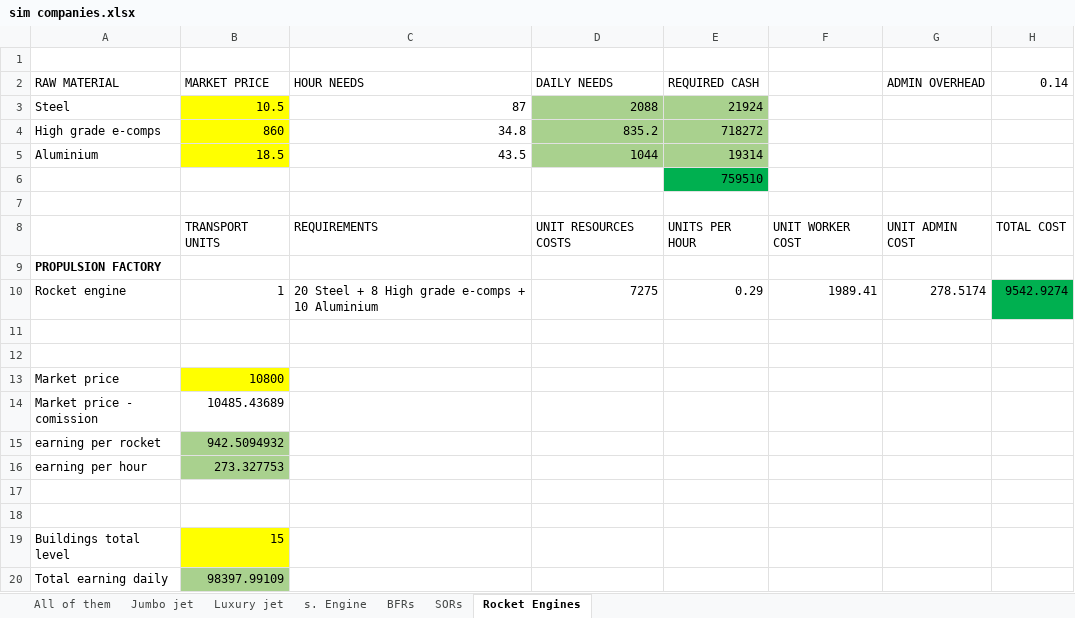
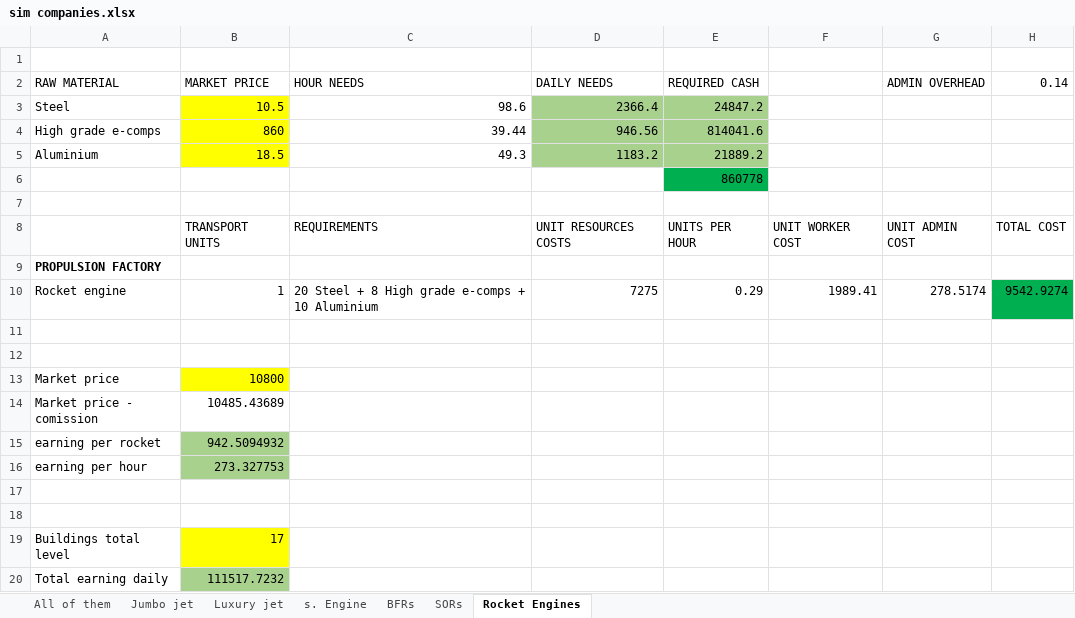
Before and after one commit to OscarFlores-IFi/SimCompanies, an Excel workbook: sim companies.xlsx, sheet Rocket Engines, drawn as a sheet; values as stored, in another font and other column widths than the file's, no borders; conditional formats not drawn; the diff names each change by its address in the sheet, - before the commit and + after, or states it on an @@ line.

Commit message:
minor changes

```diff
--- a/sim companies.xlsx (sheet Rocket Engines)
+++ b/sim companies.xlsx (sheet Rocket Engines)
-C3 (HOUR NEEDS): 87
+C3 (HOUR NEEDS): 98.6
-D3 (DAILY NEEDS): 2088
+D3 (DAILY NEEDS): 2366.4
-E3 (REQUIRED CASH): 21924
+E3 (REQUIRED CASH): 24847.2
-C4 (HOUR NEEDS): 34.8
+C4 (HOUR NEEDS): 39.44
-D4 (DAILY NEEDS): 835.2
+D4 (DAILY NEEDS): 946.56
-E4 (REQUIRED CASH): 718272
+E4 (REQUIRED CASH): 814041.6
-C5 (HOUR NEEDS): 43.5
+C5 (HOUR NEEDS): 49.3
-D5 (DAILY NEEDS): 1044
+D5 (DAILY NEEDS): 1183.2
-E5 (REQUIRED CASH): 19314
+E5 (REQUIRED CASH): 21889.2
-E6 (REQUIRED CASH): 759510
+E6 (REQUIRED CASH): 860778
-B19 (MARKET PRICE): 15
+B19 (MARKET PRICE): 17
-B20 (MARKET PRICE): 98397.99109
+B20 (MARKET PRICE): 111517.7232
```
